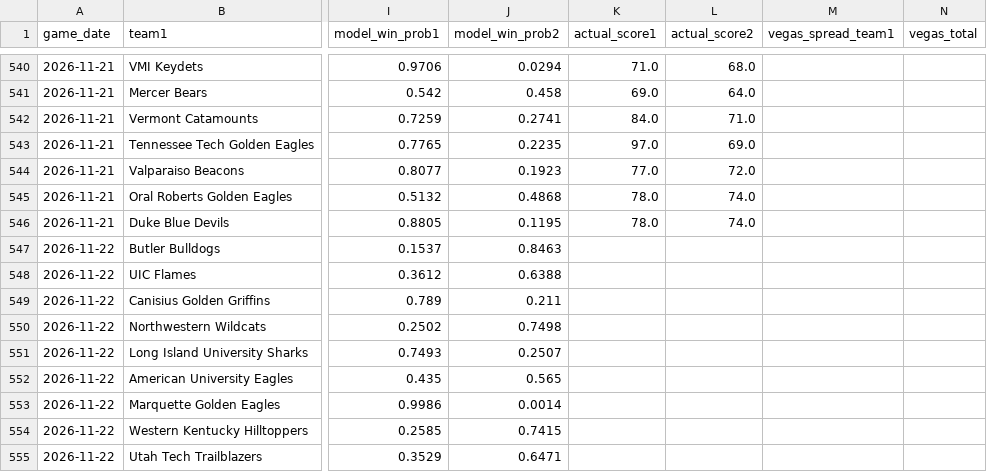
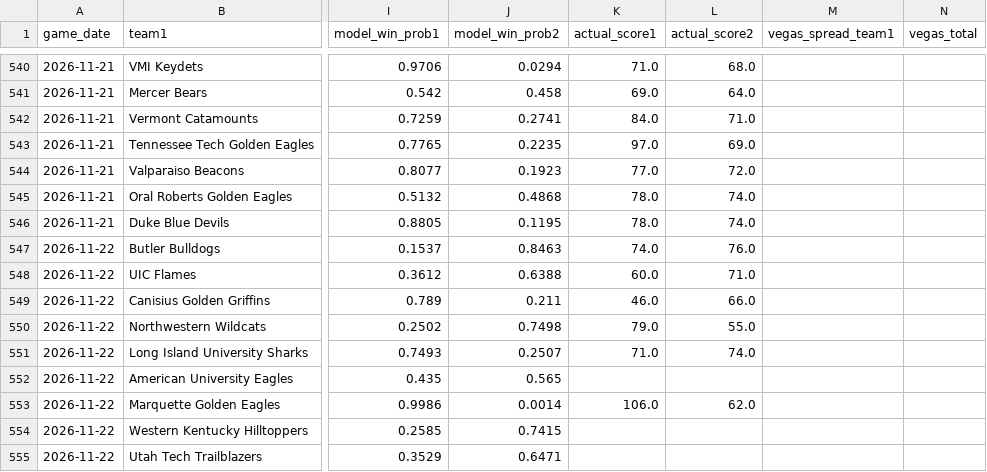
Before and after one commit to cashcarpenter14-ui/cbb-analytics-site, a CSV file: data/2026_27_candidate/model_predictions.csv, drawn as a sheet; only a part is shown, gaps mark what is left out; the diff names each change by its address in the sheet, - before the commit and + after, or states it on an @@ line.

```diff
--- a/data/2026_27_candidate/model_predictions.csv
+++ b/data/2026_27_candidate/model_predictions.csv
-K547 (actual_score1): (empty)
+K547 (actual_score1): 74.0
-L547 (actual_score2): (empty)
+L547 (actual_score2): 76.0
-K548 (actual_score1): (empty)
+K548 (actual_score1): 60.0
-L548 (actual_score2): (empty)
+L548 (actual_score2): 71.0
-K549 (actual_score1): (empty)
+K549 (actual_score1): 46.0
-L549 (actual_score2): (empty)
+L549 (actual_score2): 66.0
-K550 (actual_score1): (empty)
+K550 (actual_score1): 79.0
-L550 (actual_score2): (empty)
+L550 (actual_score2): 55.0
-K551 (actual_score1): (empty)
+K551 (actual_score1): 71.0
-L551 (actual_score2): (empty)
+L551 (actual_score2): 74.0
-K553 (actual_score1): (empty)
+K553 (actual_score1): 106.0
-L553 (actual_score2): (empty)
+L553 (actual_score2): 62.0
```
Also changed, not shown: data/2026_27_candidate/team_rankings.csv, data/2026_27_candidate/team_stats_current.csv, 4 other files.
